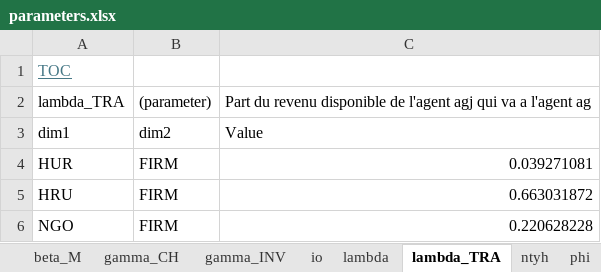
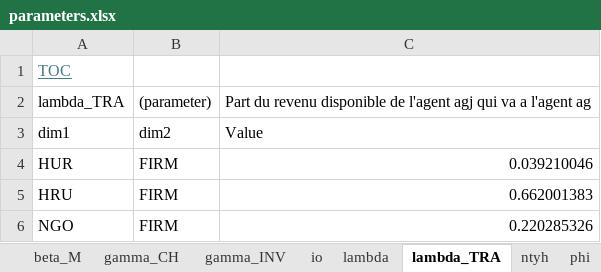
Before and after one commit to ramaharo/EXTER-MADA, an Excel workbook: output/parameters.xlsx, sheet lambda_TRA, drawn as a sheet; values as stored, in another font and other column widths than the file's, no borders; the diff names each change by its address in the sheet, - before the commit and + after, or states it on an @@ line.

```diff
--- a/output/parameters.xlsx (sheet lambda_TRA)
+++ b/output/parameters.xlsx (sheet lambda_TRA)
-C4: 0.039271081
+C4: 0.039210046
-C5: 0.663031872
+C5: 0.662001383
-C6: 0.220628228
+C6: 0.220285326
```
Also changed, not shown: sheet Table of Contents, sheet aij, sheet Scalar, sheet A, sheet alpha, sheet rho_E, 3 more sheets, data/Exter-Mada.xlsx, output/resultats.xlsx, 12 other files.
